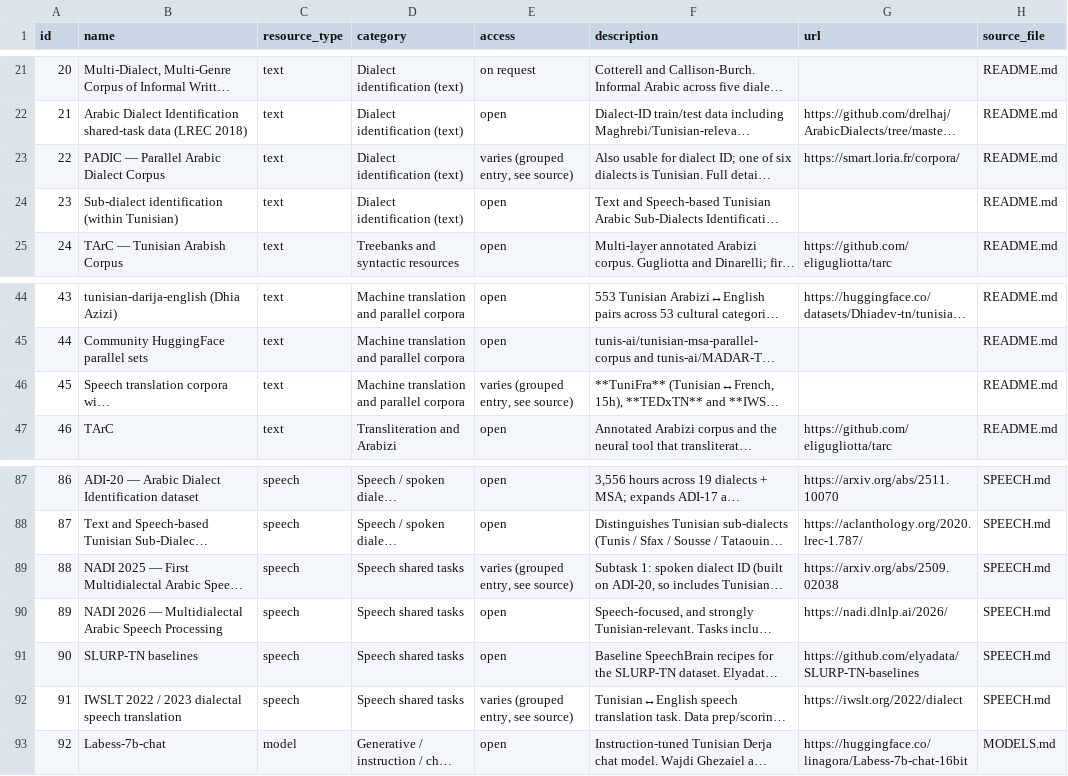
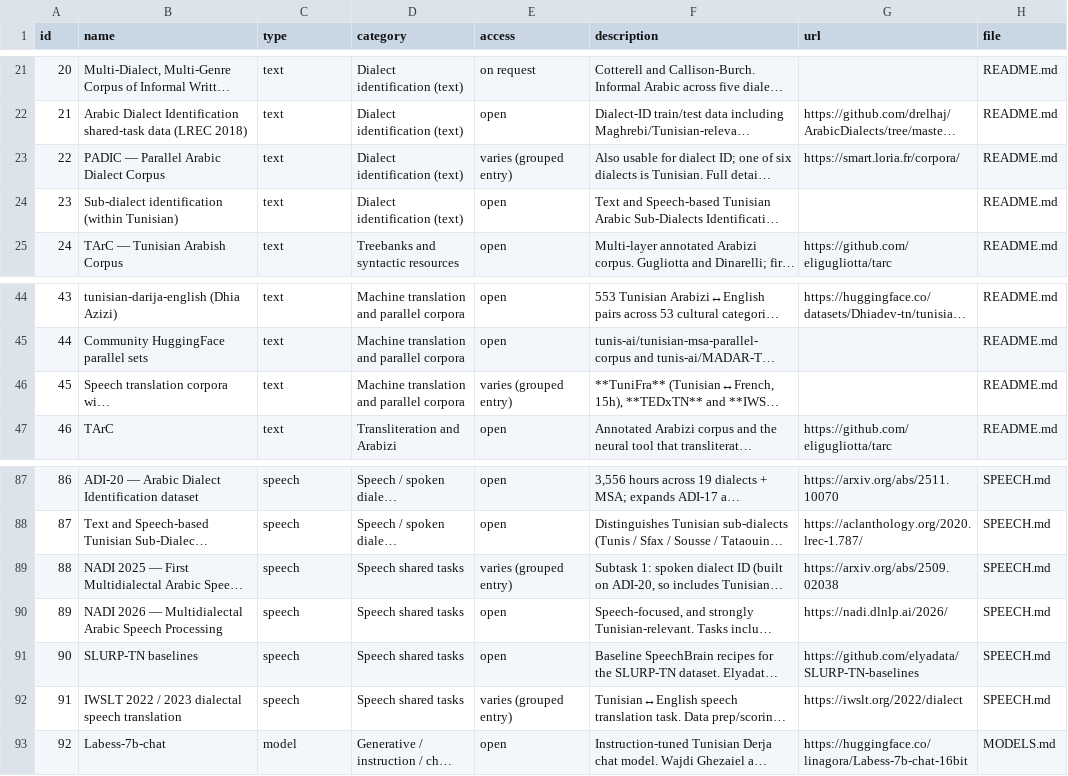
Before and after one commit to jjlalli/Tunisian-Derja-NLP-Resources, a CSV file: resources.csv, drawn as a sheet; only a part is shown, gaps mark what is left out; long unchanged cells end in …; the diff names each change by its address in the sheet, - before the commit and + after, or states it on an @@ line.

Commit message:
Rename build script, simplify column names

```diff
--- a/resources.csv
+++ b/resources.csv
-C1: resource_type
+C1: type
-H1: source_file
+H1: file
-E23 (access): varies (grouped entry, see source)
+E23 (access): varies (grouped entry)
-E46 (access): varies (grouped entry, see source)
+E46 (access): varies (grouped entry)
-E89 (access): varies (grouped entry, see source)
+E89 (access): varies (grouped entry)
-E92 (access): varies (grouped entry, see source)
+E92 (access): varies (grouped entry)
```
Also changed, not shown: 3 other files.
